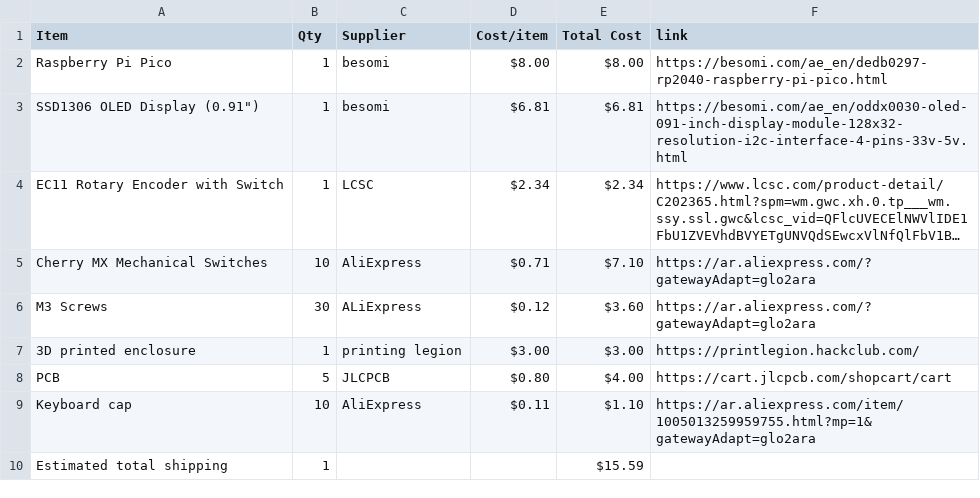
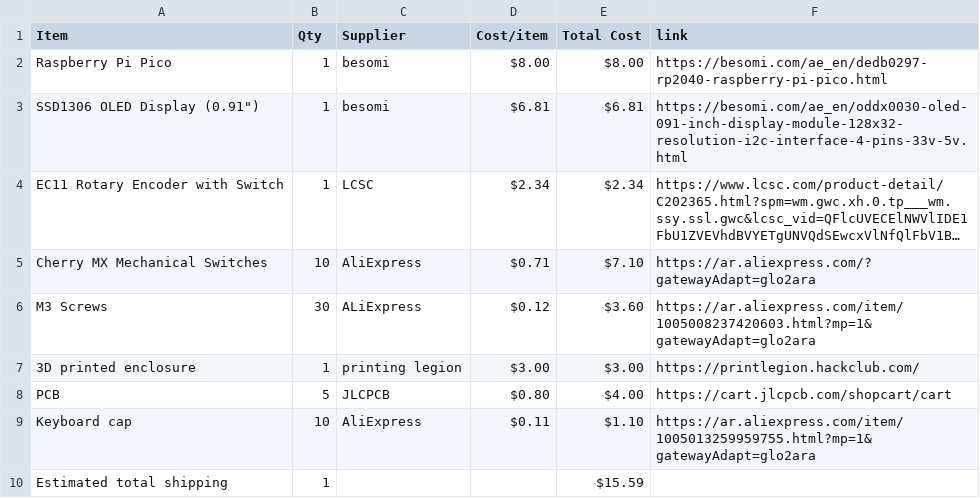
Before and after one commit to Vihaan6119/AURA, a CSV file: BOM.csv, drawn as a sheet; long unchanged cells end in …; the diff names each change by its address in the sheet, - before the commit and + after, or states it on an @@ line.

Commit message:
Sync AURA from Half Life

```diff
--- a/BOM.csv
+++ b/BOM.csv
-F6 (link): https://ar.aliexpress.com/?gatewayAdapt=glo2ara
+F6 (link): https://ar.aliexpress.com/item/1005008237420603.html?mp=1&gatewayAdapt=glo2ara
```
